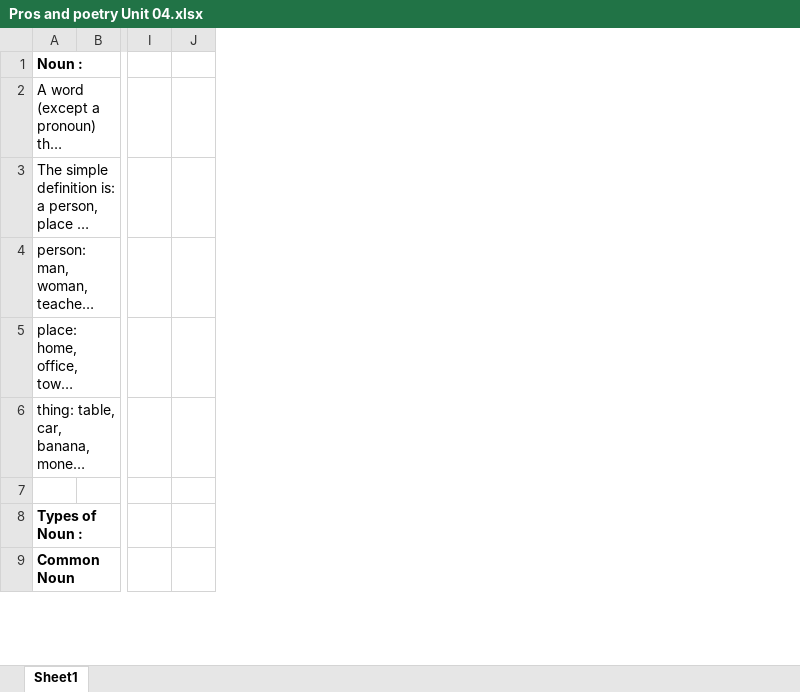
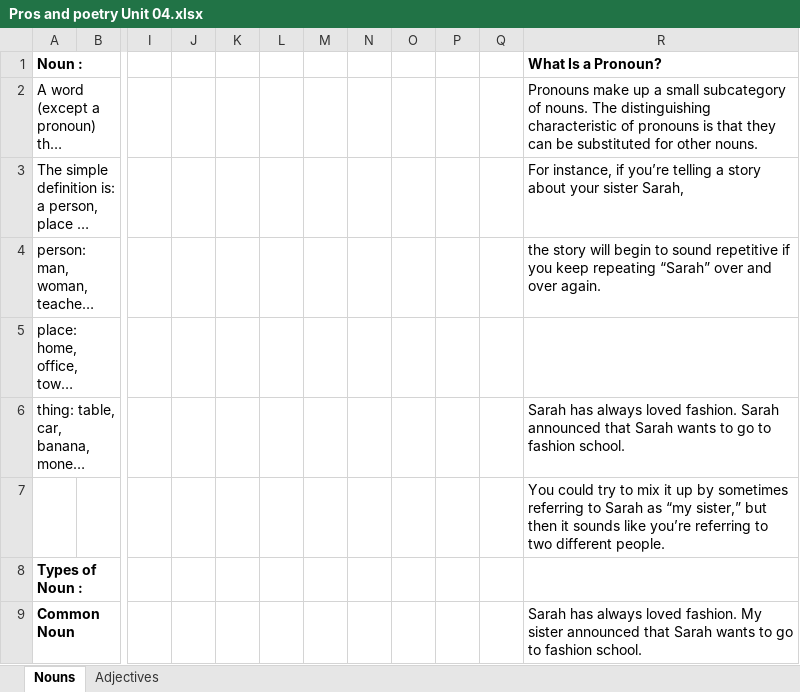
Before and after one commit to manojjoseph77/Mizoram_University, an Excel workbook: Pros and poetry Unit 04.xlsx, sheet Nouns, drawn as a sheet; only a part is shown, gaps mark what is left out; long unchanged cells end in …; values as stored, in another font and other column widths than the file's, no borders; the diff names each change by its address in the sheet, - before the commit and + after, or states it on an @@ line.

```diff
--- a/Pros and poetry Unit 04.xlsx (sheet Nouns)
+++ b/Pros and poetry Unit 04.xlsx (sheet Nouns)
-sheet tab: Sheet1
+sheet tab: Nouns
+sheet tab: Adjectives
+column K, empty
+column L, empty
+column M, empty
+column N, empty
+column O, empty
+column P, empty
+column Q, empty
+column R (What Is a Pronoun?), rows 2-9: Pronouns make up a small subcategory of nouns. The distinguishing characteristic of pronouns is that they can be substituted for other nouns. | For instance, if you’re telling a story about your sister Sarah, | the story will begin to sound repetitive if you keep repeating “Sarah” over and over again. |  | Sarah has always loved fashion. Sarah announced that Sarah wants to go to fashion school. | You could try to mix it up by sometimes referring to Sarah as “my sister,” but then it sounds like you’re referring to two different people. |  | Sarah has always loved fashion. My sister announced that Sarah wants to go to fashion school.
```
